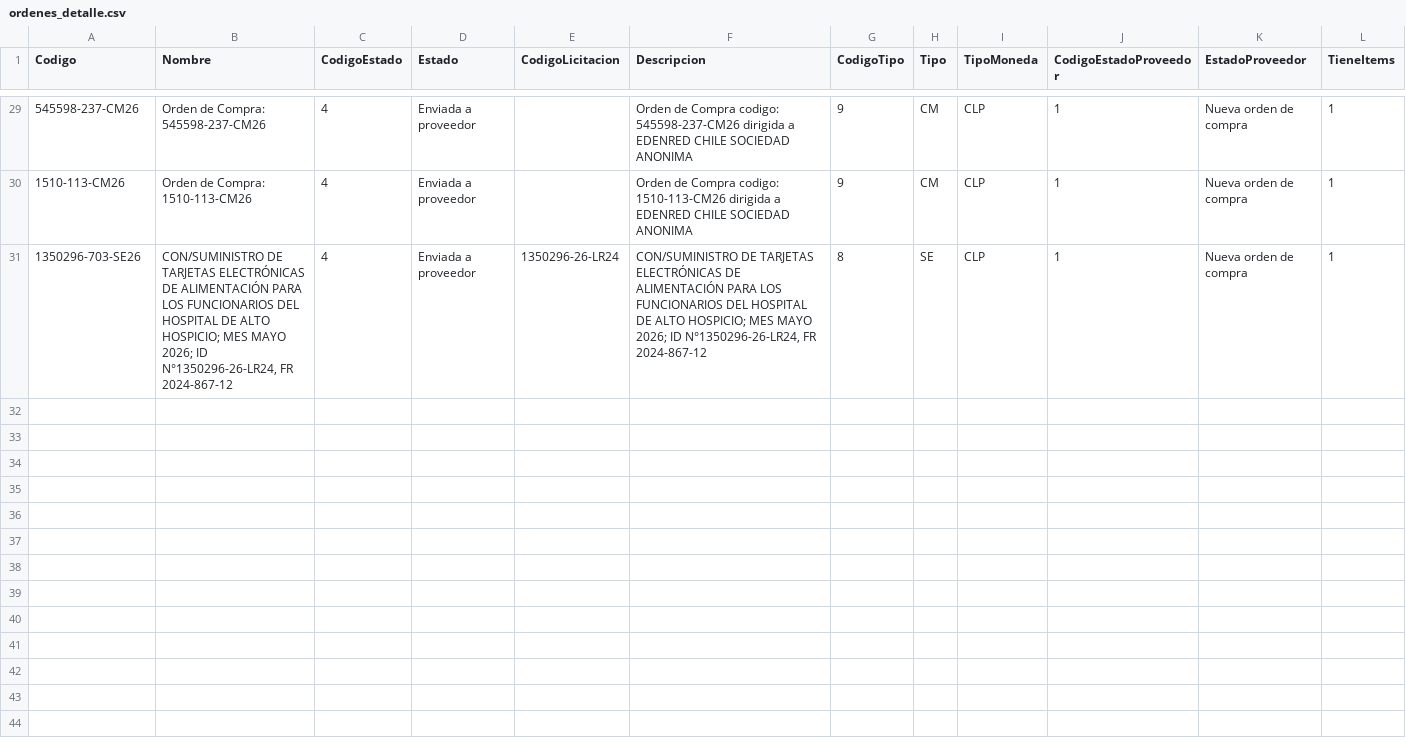
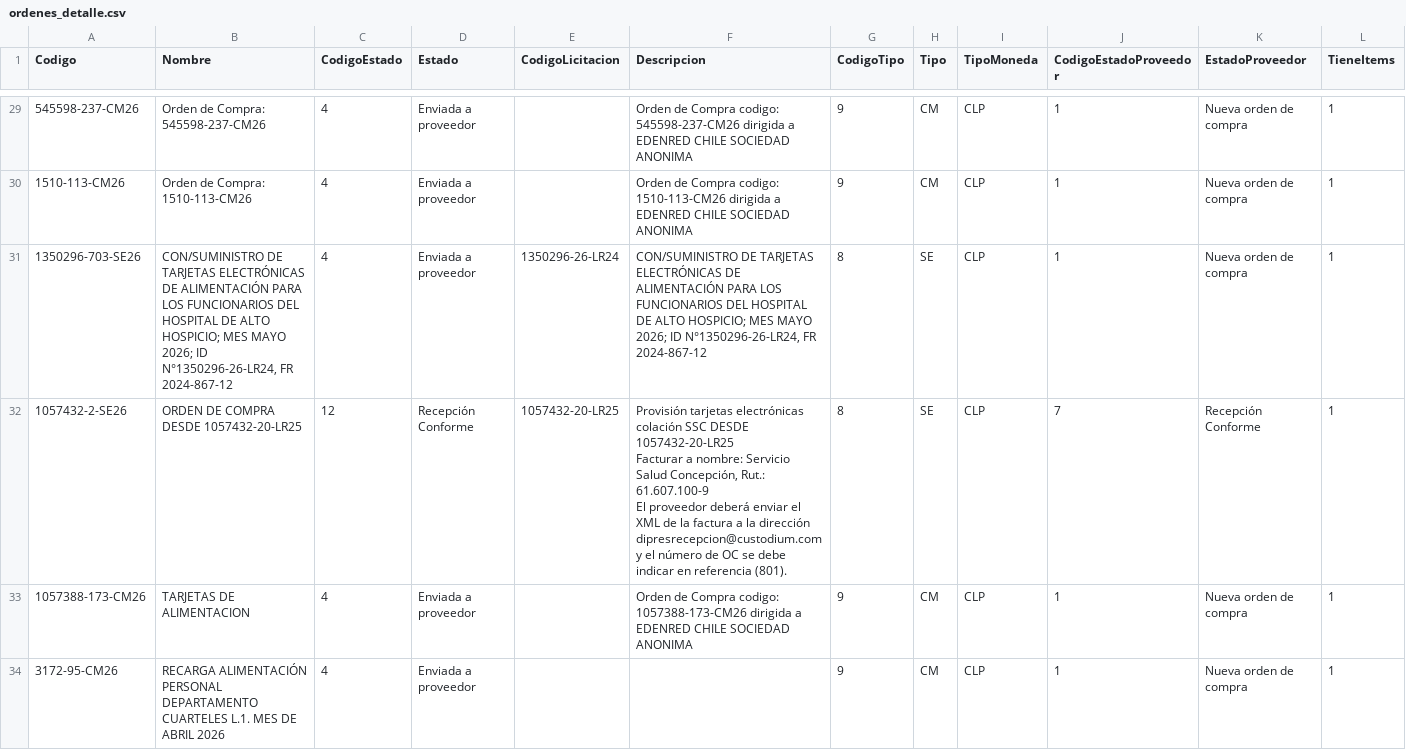
Before and after one commit to hurtadodaniel/mp, a CSV file: data/ordenes_detalle.csv, drawn as a sheet; only a part is shown, gaps mark what is left out; rows hold the shown columns only; ↵ is a line break in a cell; the diff names each change by its address in the sheet, - before the commit and + after, or states it on an @@ line.

```diff
--- a/data/ordenes_detalle.csv
+++ b/data/ordenes_detalle.csv
+row 32: 1057432-2-SE26 | ORDEN DE COMPRA DESDE 1057432-20-LR25 | 12 | Recepción Conforme | 1057432-20-LR25 | Provisión tarjetas electrónicas colación SSC DESDE 1057432-20-LR25 ↵ Facturar a nombre: Servicio Salud Concepción, Rut.: 61.607.100-9 ↵ El proveedor deberá enviar el XML de la factura a la dirección dipresrecepcion@custodium.com y el número de OC se debe indicar en referencia (801). | 8 | SE | CLP | 7 | Recepción Conforme | 1
+row 33: 1057388-173-CM26 | TARJETAS DE ALIMENTACION | 4 | Enviada a proveedor |  | Orden de Compra codigo: 1057388-173-CM26 dirigida a EDENRED CHILE SOCIEDAD ANONIMA | 9 | CM | CLP | 1 | Nueva orden de compra | 1
+row 34: 3172-95-CM26 | RECARGA ALIMENTACIÓN PERSONAL DEPARTAMENTO CUARTELES L.1. MES DE ABRIL 2026 | 4 | Enviada a proveedor |  |  | 9 | CM | CLP | 1 | Nueva orden de compra | 1
```
Also changed, not shown: data/ordenes_listado.csv, 1 other file.
